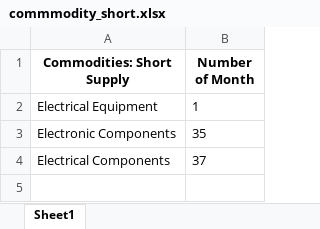
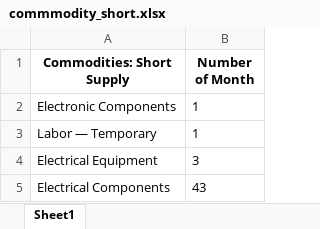
Before and after one commit to Jackylegend/dataset, an Excel workbook: pmi/commmodity_short.xlsx, sheet Sheet1, drawn as a sheet; values as stored, in another font and other column widths than the file's, no borders; removed rows and columns are numbered as before the commit, all else as after; the diff names each change by its address in the sheet, - before the commit and + after, or states it on an @@ line.

```diff
--- a/pmi/commmodity_short.xlsx (sheet Sheet1)
+++ b/pmi/commmodity_short.xlsx (sheet Sheet1)
-row 2: Electrical Equipment | 1
-B2 (Number of Month): 35
+B2 (Number of Month): 1
+row 3: Labor — Temporary | 1
+row 4: Electrical Equipment | 3
-B5 (Number of Month): 37
+B5 (Number of Month): 43
```
Also changed, not shown: pmi/comments.xlsx, pmi/commmodity_down.xlsx, 4 other files.
